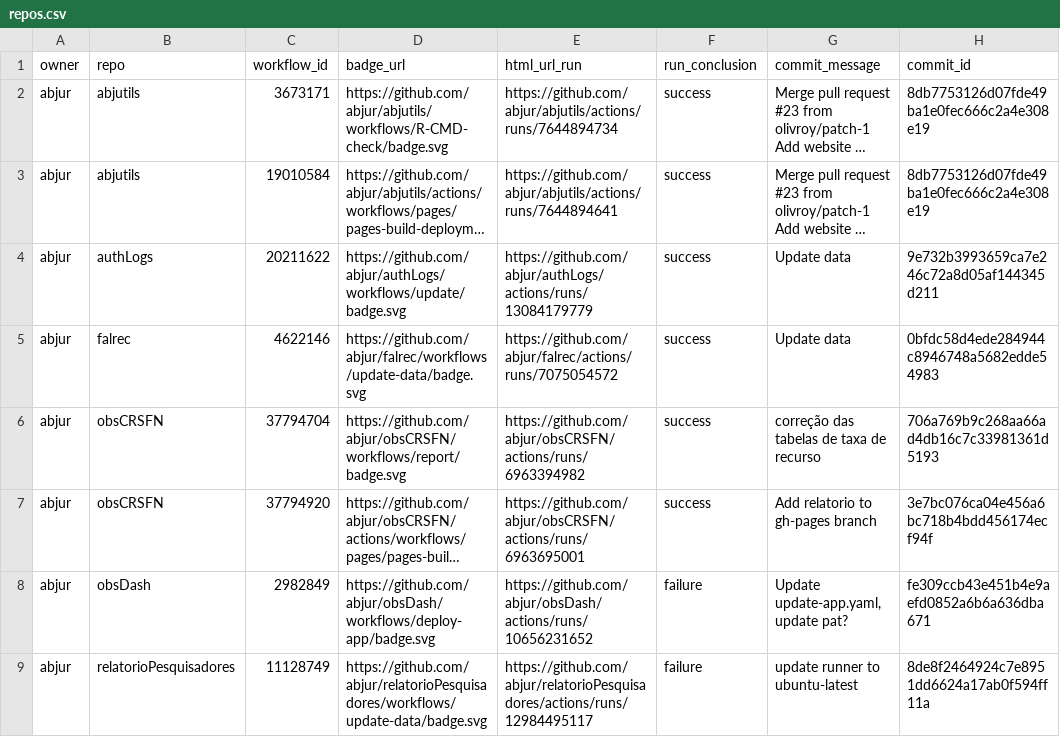
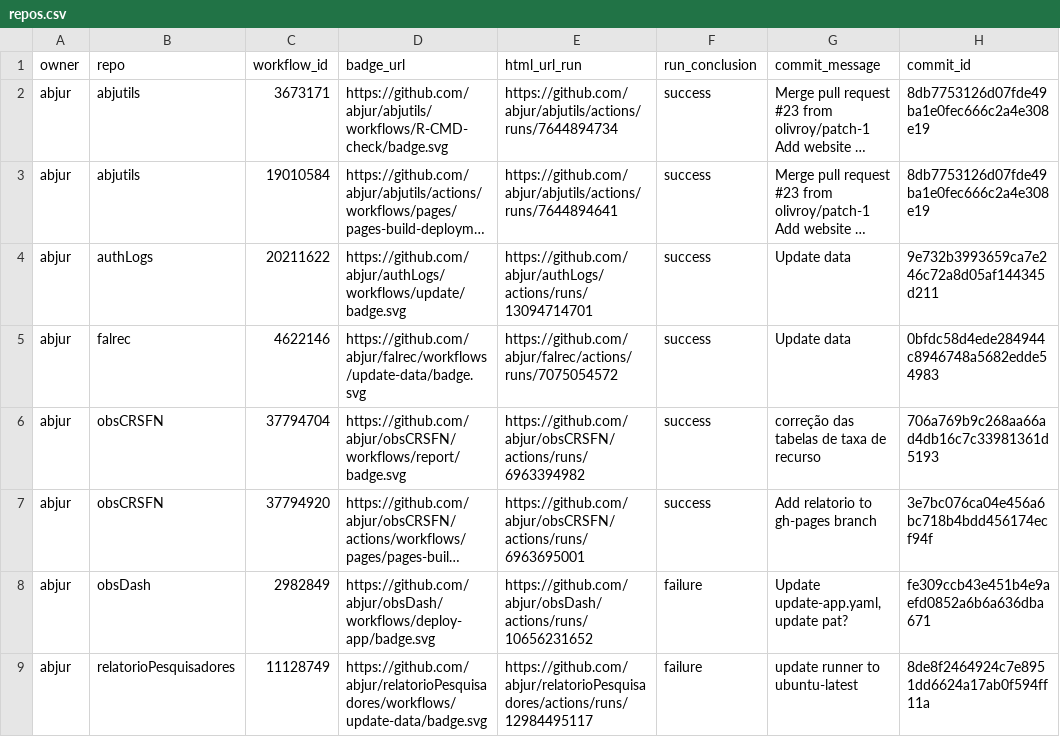
Before and after one commit to abjur/abjStatus, a CSV file: repos.csv, drawn as a sheet; only a part is shown; long unchanged cells end in …; the diff names each change by its address in the sheet, - before the commit and + after, or states it on an @@ line.

```diff
--- a/repos.csv
+++ b/repos.csv
-E4 (html_url_run): https://github.com/abjur/authLogs/actions/runs/13084179779
+E4 (html_url_run): https://github.com/abjur/authLogs/actions/runs/13094714701
```
Also changed, not shown: 1 other file.
